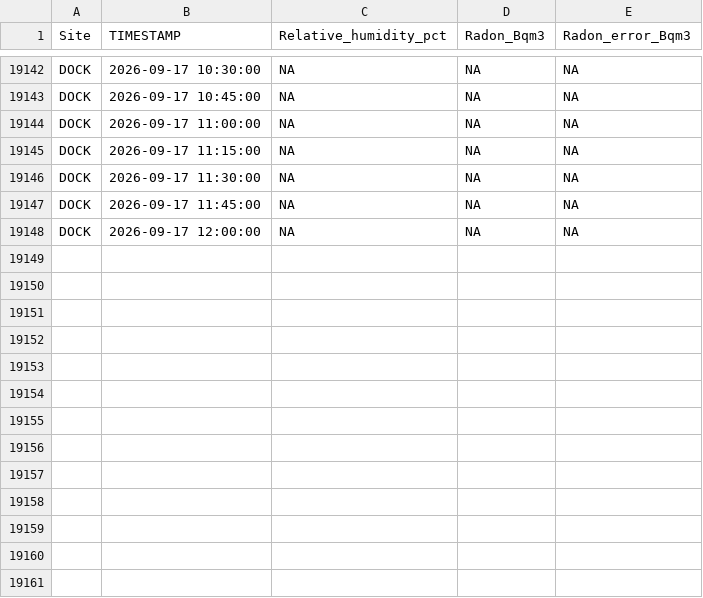
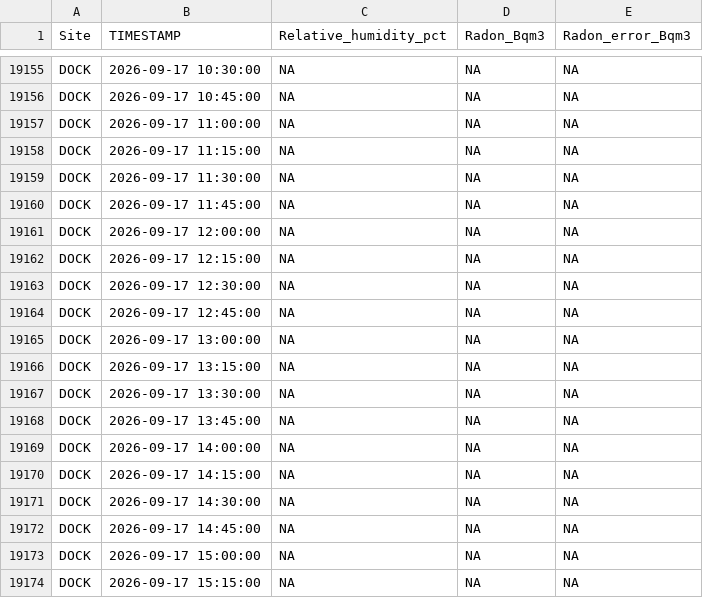
Before and after one commit to wilsonsj100/serc-lateral-flux, a CSV file: Processed_data/GCREW_MARSH_OUTLET_RADON.csv, drawn as a sheet; only a part is shown, gaps mark what is left out; the diff covers the shown part only.

```diff
--- a/Processed_data/GCREW_MARSH_OUTLET_RADON.csv
+++ b/Processed_data/GCREW_MARSH_OUTLET_RADON.csv
@@ -19148 +19161,14 @@
 "DOCK",2026-09-17 12:00:00,NA,NA,NA
+"DOCK",2026-09-17 12:15:00,NA,NA,NA
+"DOCK",2026-09-17 12:30:00,NA,NA,NA
+"DOCK",2026-09-17 12:45:00,NA,NA,NA
+"DOCK",2026-09-17 13:00:00,NA,NA,NA
+"DOCK",2026-09-17 13:15:00,NA,NA,NA
+"DOCK",2026-09-17 13:30:00,NA,NA,NA
+"DOCK",2026-09-17 13:45:00,NA,NA,NA
+"DOCK",2026-09-17 14:00:00,NA,NA,NA
+"DOCK",2026-09-17 14:15:00,NA,NA,NA
+"DOCK",2026-09-17 14:30:00,NA,NA,NA
+"DOCK",2026-09-17 14:45:00,NA,NA,NA
+"DOCK",2026-09-17 15:00:00,NA,NA,NA
+"DOCK",2026-09-17 15:15:00,NA,NA,NA
```
Also changed, not shown: 13 added rows elsewhere in this file, 8 other files.
